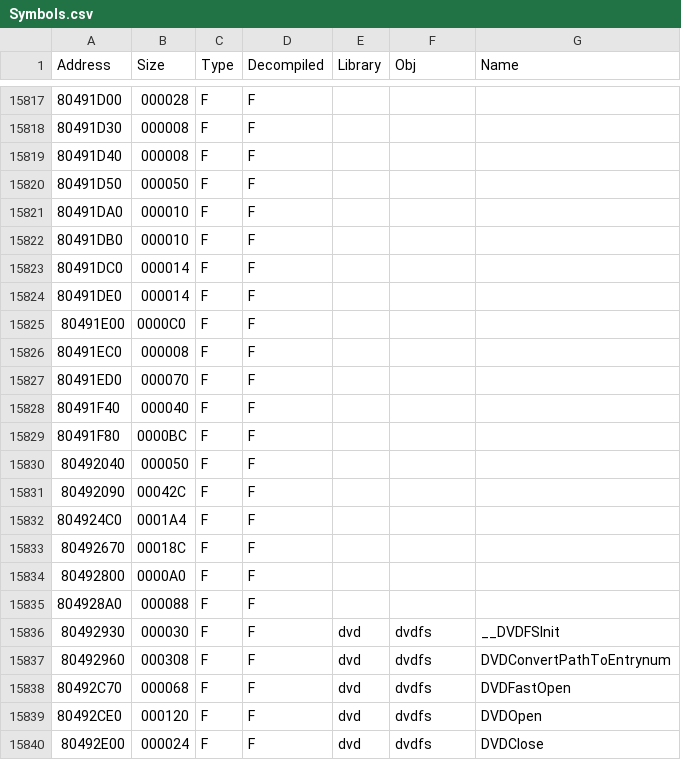
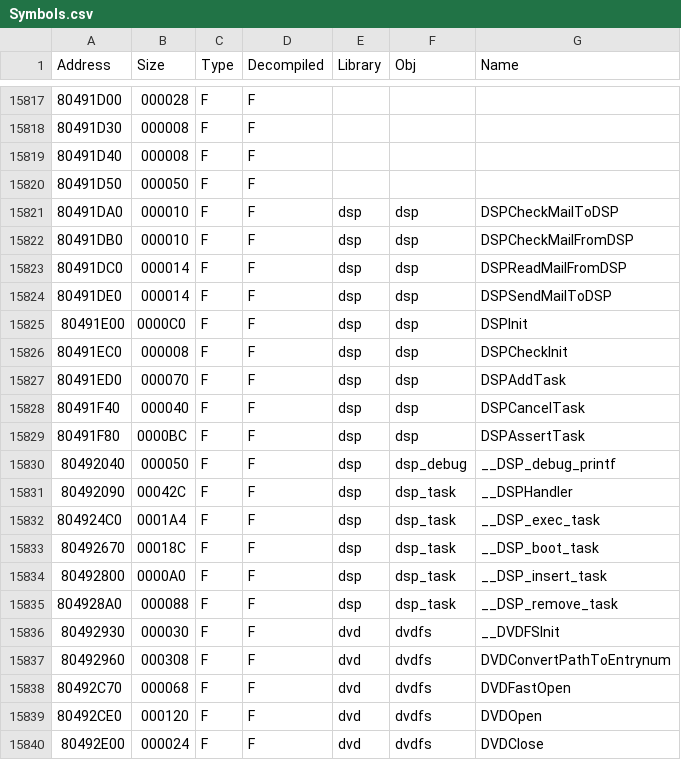
Before and after one commit to Wexos/DKCR-Decompilation, a CSV file: Symbols/v1.1/USA/Symbols.csv, drawn as a sheet; only a part is shown, gaps mark what is left out.

Commit message:
dsp symbols

```diff
--- a/Symbols/v1.1/USA/Symbols.csv
+++ b/Symbols/v1.1/USA/Symbols.csv
@@ -15820,17 +15820,17 @@ Address,Size,Type,Decompiled,Library,Obj,Name
 80491D50,000050,F,F,,,
-80491DA0,000010,F,F,,,
-80491DB0,000010,F,F,,,
-80491DC0,000014,F,F,,,
-80491DE0,000014,F,F,,,
-80491E00,0000C0,F,F,,,
-80491EC0,000008,F,F,,,
-80491ED0,000070,F,F,,,
-80491F40,000040,F,F,,,
-80491F80,0000BC,F,F,,,
-80492040,000050,F,F,,,
-80492090,00042C,F,F,,,
-804924C0,0001A4,F,F,,,
-80492670,00018C,F,F,,,
-80492800,0000A0,F,F,,,
-804928A0,000088,F,F,,,
+80491DA0,000010,F,F,dsp,dsp,DSPCheckMailToDSP
+80491DB0,000010,F,F,dsp,dsp,DSPCheckMailFromDSP
+80491DC0,000014,F,F,dsp,dsp,DSPReadMailFromDSP
+80491DE0,000014,F,F,dsp,dsp,DSPSendMailToDSP
+80491E00,0000C0,F,F,dsp,dsp,DSPInit
+80491EC0,000008,F,F,dsp,dsp,DSPCheckInit
+80491ED0,000070,F,F,dsp,dsp,DSPAddTask
+80491F40,000040,F,F,dsp,dsp,DSPCancelTask
+80491F80,0000BC,F,F,dsp,dsp,DSPAssertTask
+80492040,000050,F,F,dsp,dsp_debug,__DSP_debug_printf
+80492090,00042C,F,F,dsp,dsp_task,__DSPHandler
+804924C0,0001A4,F,F,dsp,dsp_task,__DSP_exec_task
+80492670,00018C,F,F,dsp,dsp_task,__DSP_boot_task
+80492800,0000A0,F,F,dsp,dsp_task,__DSP_insert_task
+804928A0,000088,F,F,dsp,dsp_task,__DSP_remove_task
 80492930,000030,F,F,dvd,dvdfs,__DVDFSInit
```
